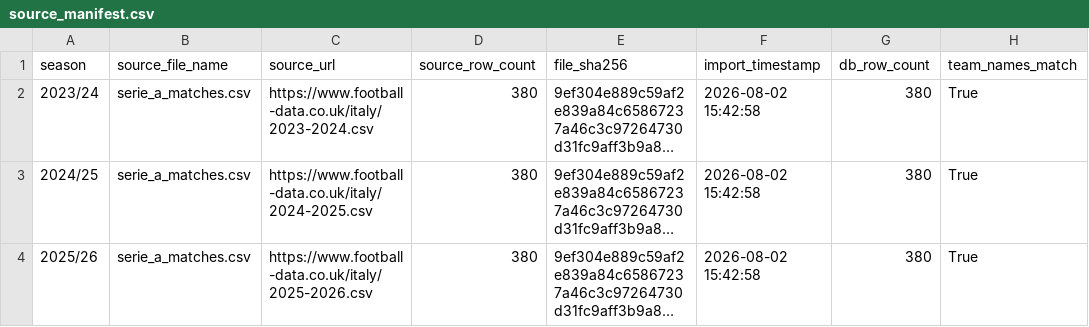
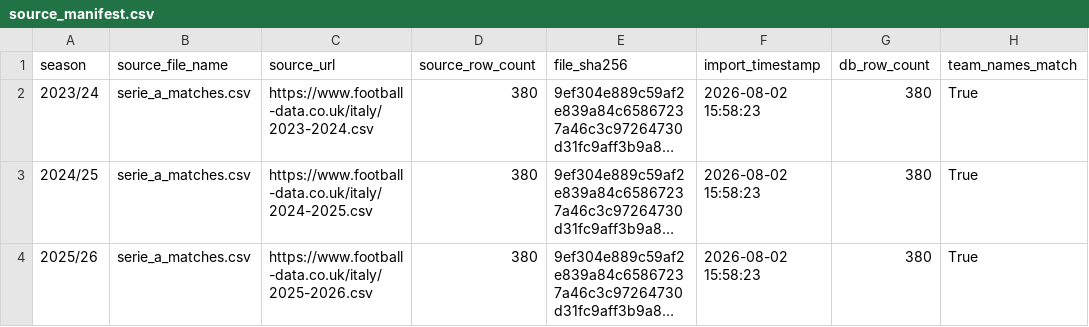
Before and after one commit to saveriodimarco-corner/CornerLab, a CSV file: data/processed/source_manifest.csv, drawn as a sheet; only a part is shown; long unchanged cells end in …; the diff names each change by its address in the sheet, - before the commit and + after, or states it on an @@ line.

```diff
--- a/data/processed/source_manifest.csv
+++ b/data/processed/source_manifest.csv
-F2:F4 (import_timestamp): 2026-08-02 15:42:58
+F2:F4 (import_timestamp): 2026-08-02 15:58:23
```
Also changed, not shown: 2 other files.
